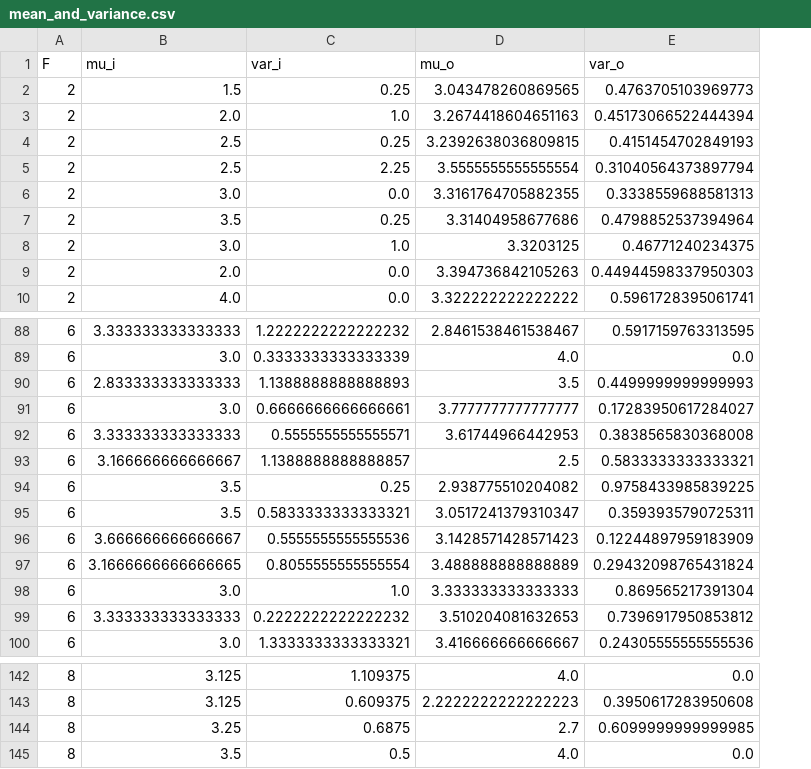
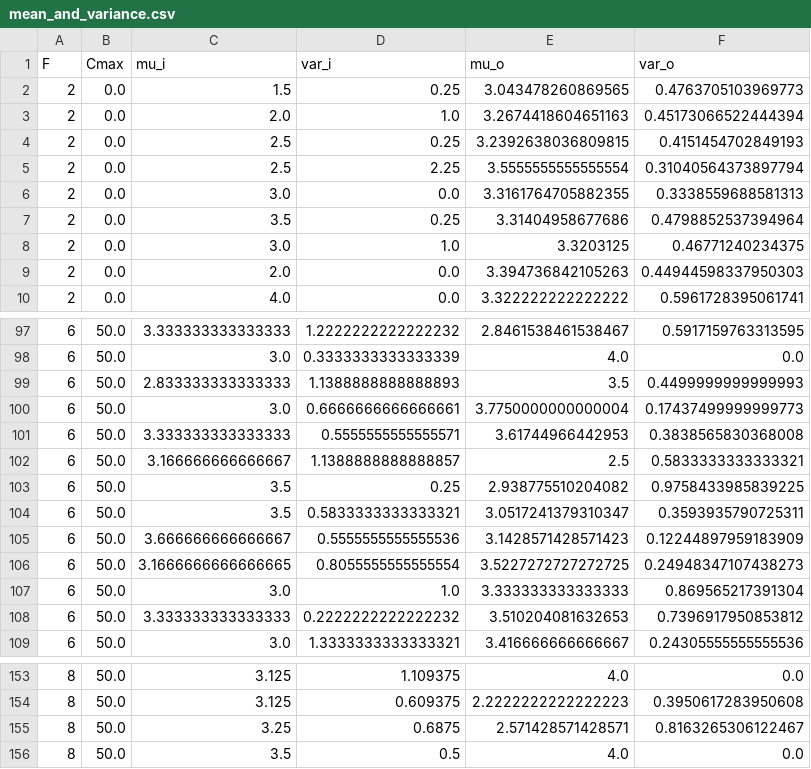
Before and after one commit to kassieclaire/Cascading_Failure_Sim, a CSV file: Mapping_T_input_to_T_output/mean_and_variance.csv, drawn as a sheet; only a part is shown, gaps mark what is left out; addresses are those after the commit; the diff covers the shown part only; the diff names each change by its address in the sheet, - before the commit and + after, or states it on an @@ line.

Commit message:
added cmax to mean and var mapping

```diff
--- a/Mapping_T_input_to_T_output/mean_and_variance.csv
+++ b/Mapping_T_input_to_T_output/mean_and_variance.csv
+column B (Cmax), rows 2-10: all 0.0; rows 97-109: all 50.0; rows 153-156: all 50.0
-E100 (mu_o): 3.7777777777777777
+E100 (mu_o): 3.7750000000000004
-F100 (var_o): 0.17283950617284027
+F100 (var_o): 0.17437499999999773
-E106 (mu_o): 3.488888888888889
+E106 (mu_o): 3.5227272727272725
-F106 (var_o): 0.29432098765431824
+F106 (var_o): 0.24948347107438273
-E155 (mu_o): 2.7
+E155 (mu_o): 2.571428571428571
-F155 (var_o): 0.6099999999999985
+F155 (var_o): 0.8163265306122467
```
Also changed, not shown: 12 added rows and 14 edited cells elsewhere in this file, 3 other files.
